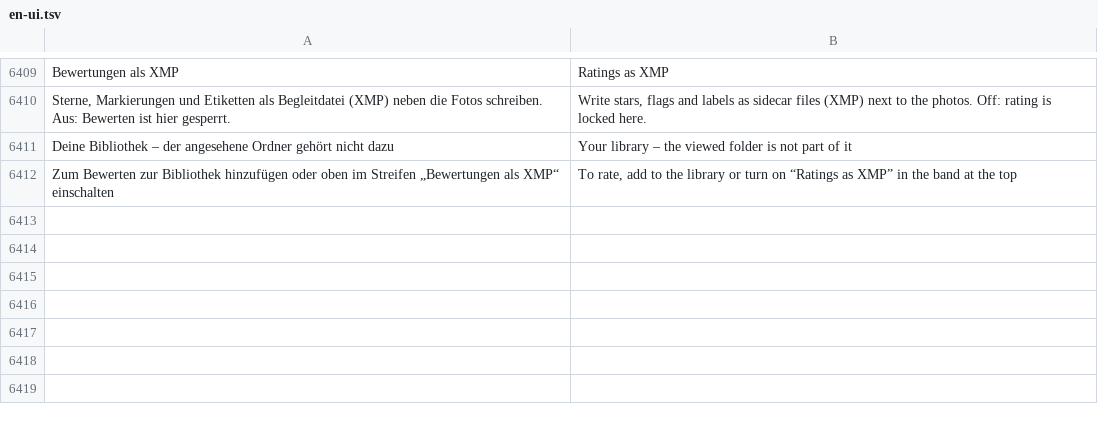
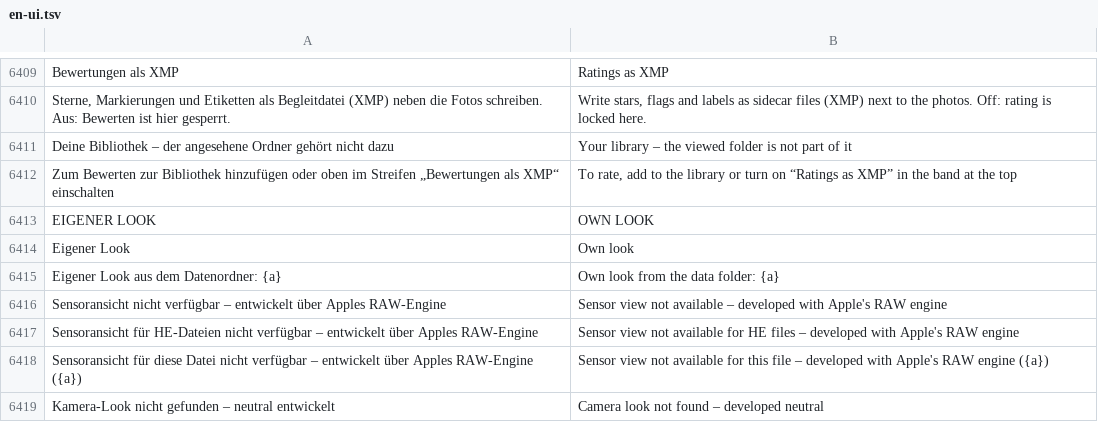
Before and after one commit to graineo/graineo, a TSV file: crates/app/locales/en-ui.tsv, drawn as a sheet; only a part is shown, gaps mark what is left out.

```diff
--- a/crates/app/locales/en-ui.tsv
+++ b/crates/app/locales/en-ui.tsv
@@ -6412 +6412,8 @@ Deine Bibliothek – der angesehene Ordner gehört nicht dazu	Your library – t
 Zum Bewerten zur Bibliothek hinzufügen oder oben im Streifen „Bewertungen als XMP“ einschalten	To rate, add to the library or turn on “Ratings as XMP” in the band at the top
+EIGENER LOOK	OWN LOOK
+Eigener Look	Own look
+Eigener Look aus dem Datenordner: {a}	Own look from the data folder: {a}
+Sensoransicht nicht verfügbar – entwickelt über Apples RAW-Engine	Sensor view not available – developed with Apple's RAW engine
+Sensoransicht für HE-Dateien nicht verfügbar – entwickelt über Apples RAW-Engine	Sensor view not available for HE files – developed with Apple's RAW engine
+Sensoransicht für diese Datei nicht verfügbar – entwickelt über Apples RAW-Engine ({a})	Sensor view not available for this file – developed with Apple's RAW engine ({a})
+Kamera-Look nicht gefunden – neutral entwickelt	Camera look not found – developed neutral
```
Also changed, not shown: crates/app/locales/es-ui.tsv, crates/app/locales/fr-ui.tsv, 20 other files.
